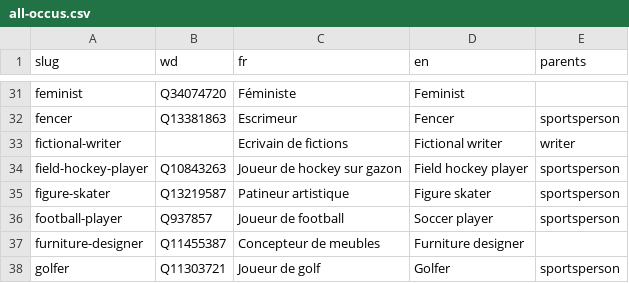
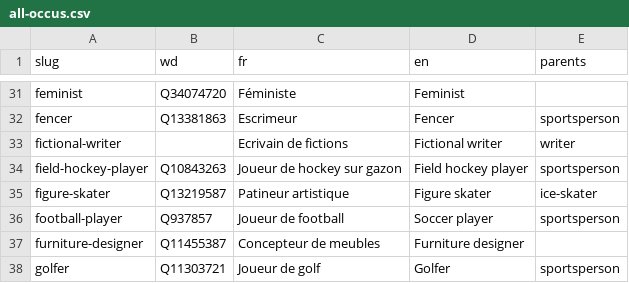
Before and after one commit to tig12/g5, a CSV file: data/db/occu/all-occus.csv, drawn as a sheet; only a part is shown, gaps mark what is left out.

```diff
--- a/data/db/occu/all-occus.csv
+++ b/data/db/occu/all-occus.csv
@@ -34,3 +34,3 @@ fictional-writer;;Ecrivain de fictions;Fictional writer;writer
 field-hockey-player;Q10843263;Joueur de hockey sur gazon;Field hockey player;sportsperson
-figure-skater;Q13219587;Patineur artistique;Figure skater;sportsperson
+figure-skater;Q13219587;Patineur artistique;Figure skater;ice-skater
 football-player;Q937857;Joueur de football;Soccer player;sportsperson
```
Also changed, not shown: 39 other files.
